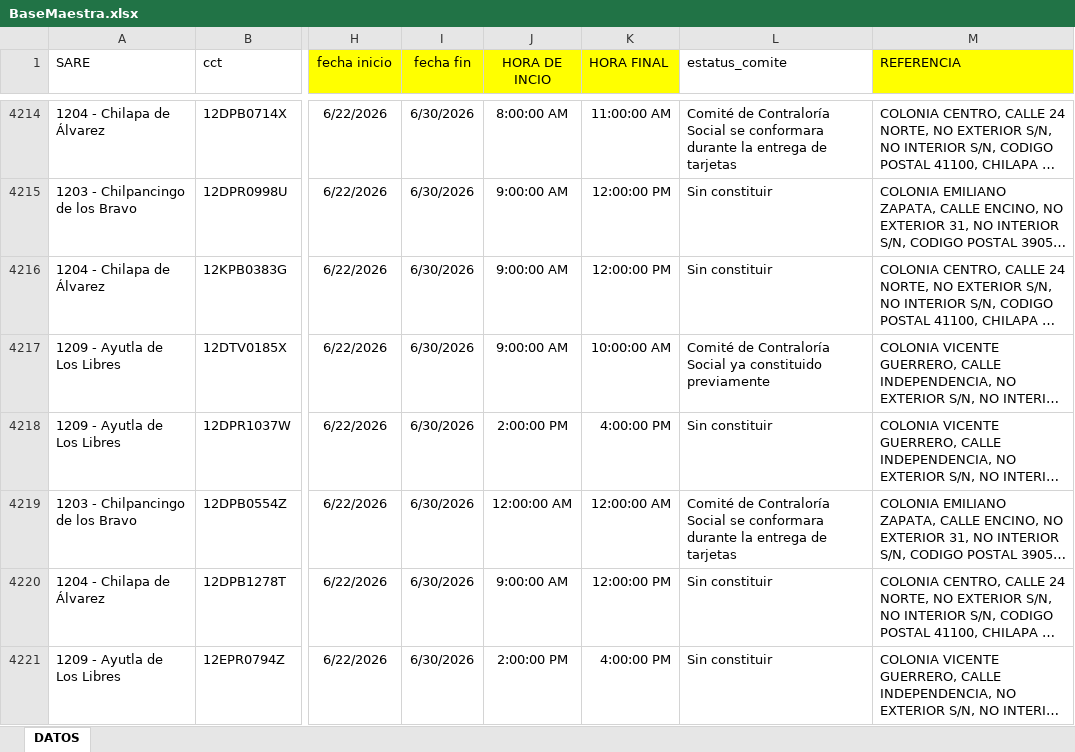
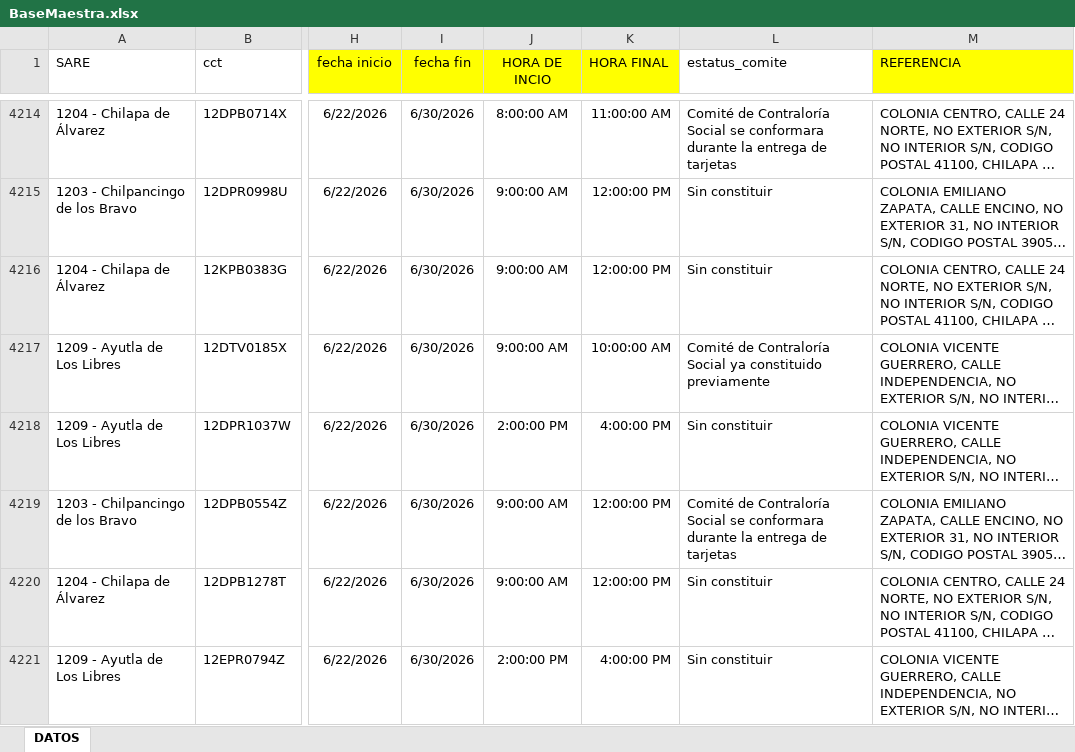
Before and after one commit to ponchito1617/consulta-bbg, an Excel workbook: excel/BaseMaestra.xlsx, sheet DATOS, drawn as a sheet; only a part is shown, gaps mark what is left out; long unchanged cells end in …; values as stored, in another font and other column widths than the file's, no borders; the diff covers the shown part only; the diff names each change by its address in the sheet, - before the commit and + after, or states it on an @@ line.

```diff
--- a/excel/BaseMaestra.xlsx (sheet DATOS)
+++ b/excel/BaseMaestra.xlsx (sheet DATOS)
-J4219 (HORA DE INCIO): 12:00:00 AM
+J4219 (HORA DE INCIO): 9:00:00 AM
-K4219 (HORA FINAL): 12:00:00 AM
+K4219 (HORA FINAL): 12:00:00 PM
```
Also changed, not shown: 80 edited cells elsewhere in this sheet, 1 other file.
